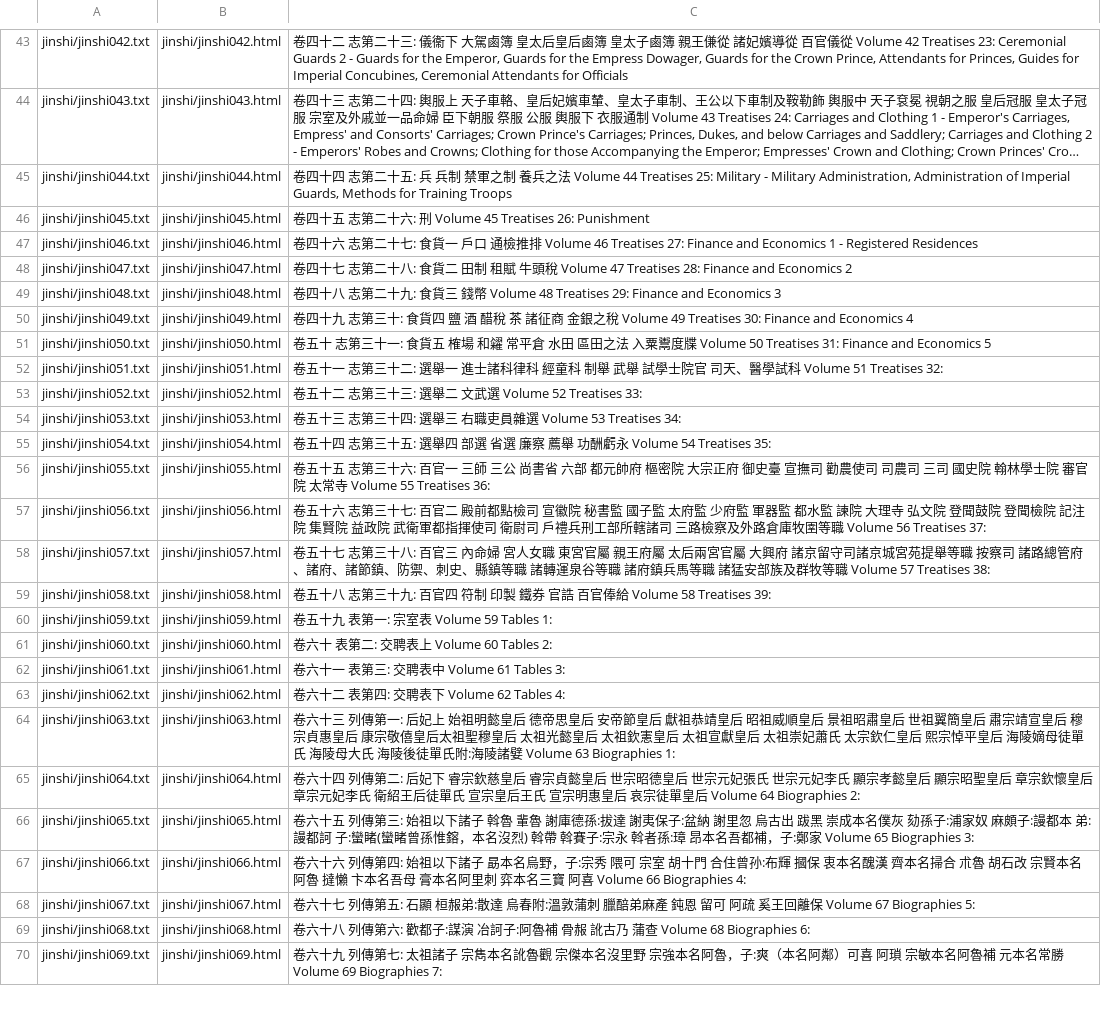
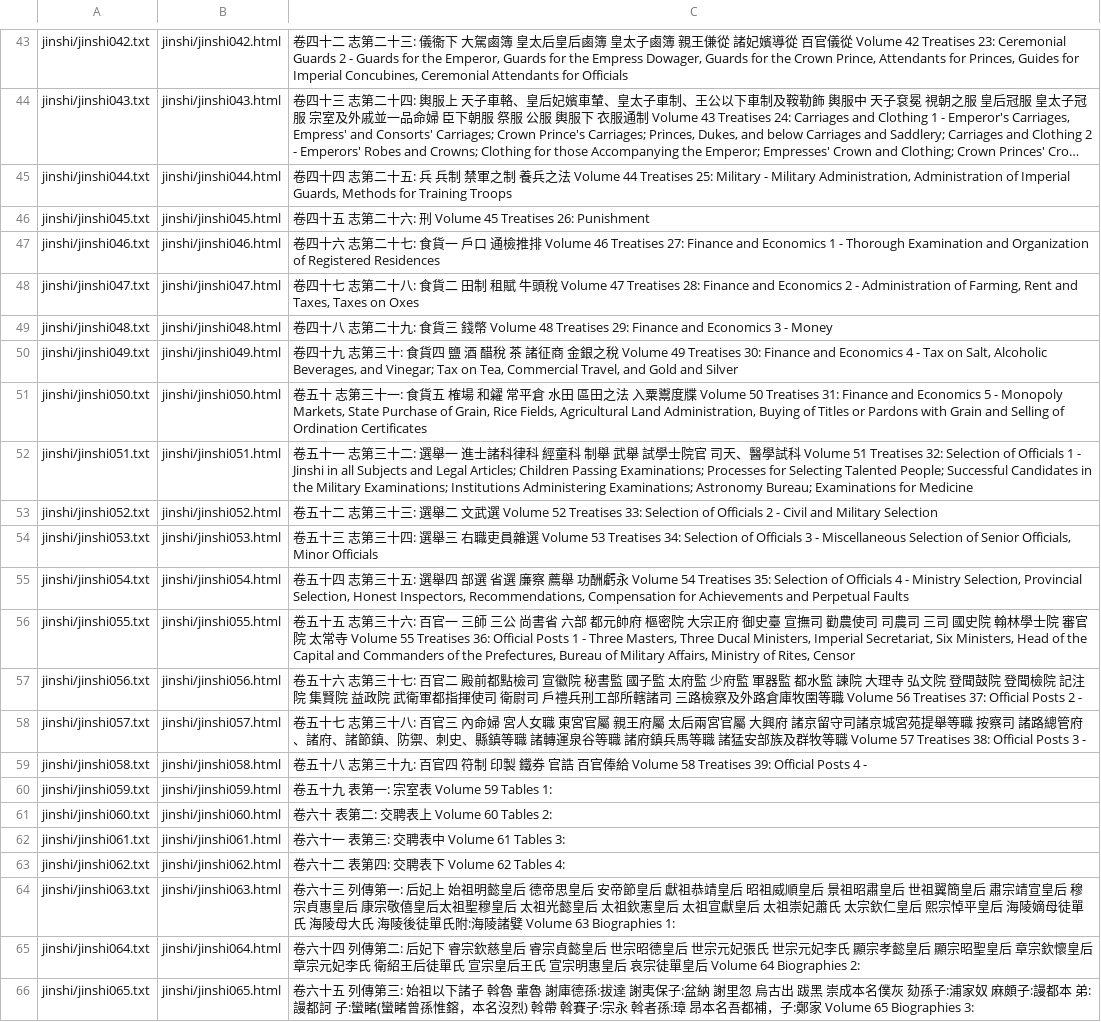
Before and after one commit to alexamies/chinesenotes.com, a CSV file: data/corpus/jinshi.csv, drawn as a sheet; only a part is shown, gaps mark what is left out; the shorter side is filled out with more unchanged rows; long unchanged cells end in ….

```diff
--- a/data/corpus/jinshi.csv
+++ b/data/corpus/jinshi.csv
@@ -46,15 +46,15 @@ jinshi/jinshi044.txt	jinshi/jinshi044.html	卷四十四　志第二十五:　兵
 jinshi/jinshi045.txt	jinshi/jinshi045.html	卷四十五　志第二十六:　刑 Volume 45 Treatises 26: Punishment
-jinshi/jinshi046.txt	jinshi/jinshi046.html	卷四十六　志第二十七:　食貨一 戶口 通檢推排 Volume 46 Treatises 27: Finance and Economics 1 - Registered Residences
-jinshi/jinshi047.txt	jinshi/jinshi047.html	卷四十七　志第二十八:　食貨二 田制 租賦 牛頭稅 Volume 47 Treatises 28: Finance and Economics 2
-jinshi/jinshi048.txt	jinshi/jinshi048.html	卷四十八　志第二十九:　食貨三 錢幣 Volume 48 Treatises 29: Finance and Economics 3
-jinshi/jinshi049.txt	jinshi/jinshi049.html	卷四十九　志第三十:　食貨四 鹽 酒 醋稅 茶 諸征商 金銀之稅 Volume 49 Treatises 30: Finance and Economics 4
-jinshi/jinshi050.txt	jinshi/jinshi050.html	卷五十　　志第三十一:　食貨五 榷場 和糴 常平倉 水田 區田之法 入粟鬻度牒 Volume 50 Treatises 31: Finance and Economics 5
-jinshi/jinshi051.txt	jinshi/jinshi051.html	卷五十一　志第三十二:　選舉一 進士諸科律科 經童科 制舉 武舉 試學士院官 司天、醫學試科 Volume 51 Treatises 32:
-jinshi/jinshi052.txt	jinshi/jinshi052.html	卷五十二　志第三十三:　選舉二 文武選 Volume 52 Treatises 33:
-jinshi/jinshi053.txt	jinshi/jinshi053.html	卷五十三　志第三十四:　選舉三 右職吏員雜選 Volume 53 Treatises 34:
-jinshi/jinshi054.txt	jinshi/jinshi054.html	卷五十四　志第三十五:　選舉四 部選 省選 廉察 薦舉 功酬虧永 Volume 54 Treatises 35:
-jinshi/jinshi055.txt	jinshi/jinshi055.html	卷五十五　志第三十六:　百官一 三師 三公 尚書省 六部 都元帥府 樞密院 大宗正府 御史臺 宣撫司 勸農使司 司農司 三司 國史院 翰林學士院 審官院 太常寺 Volume 55 Treatises 36:
-jinshi/jinshi056.txt	jinshi/jinshi056.html	卷五十六　志第三十七:　百官二 殿前都點檢司 宣徽院 秘書監 國子監 太府監 少府監 軍器監 都水監 諫院 大理寺 弘文院 登聞鼓院 登聞檢院 記注院 集賢院 益政院 武衛軍都指揮使司 衛尉司 戶禮兵刑工部所轄諸司 三路檢察及外路倉庫牧圉等職 Volume 56 Treatises 37:
-jinshi/jinshi057.txt	jinshi/jinshi057.html	卷五十七　志第三十八:　百官三 內命婦 宮人女職 東宮官屬 親王府屬 太后兩宮官屬 大興府 諸京留守司諸京城宮苑提舉等職 按察司 諸路總管府、諸府、諸節鎮、防禦、刺史、縣鎮等職 諸轉運泉谷等職 諸府鎮兵馬等職 諸猛安部族及群牧等職 Volume 57 Treatises 38:
-jinshi/jinshi058.txt	jinshi/jinshi058.html	卷五十八　志第三十九:　百官四 符制 印製 鐵券 官誥 百官俸給 Volume 58 Treatises 39:
+jinshi/jinshi046.txt	jinshi/jinshi046.html	卷四十六　志第二十七:　食貨一 戶口 通檢推排 Volume 46 Treatises 27: Finance and Economics 1 - Thorough Examination and Organization of Registered Residences
+jinshi/jinshi047.txt	jinshi/jinshi047.html	卷四十七　志第二十八:　食貨二 田制 租賦 牛頭稅 Volume 47 Treatises 28: Finance and Economics 2 - Administration of Farming, Rent and Taxes, Taxes on Oxes
+jinshi/jinshi048.txt	jinshi/jinshi048.html	卷四十八　志第二十九:　食貨三 錢幣 Volume 48 Treatises 29: Finance and Economics 3 - Money
+jinshi/jinshi049.txt	jinshi/jinshi049.html	卷四十九　志第三十:　食貨四 鹽 酒 醋稅 茶 諸征商 金銀之稅 Volume 49 Treatises 30: Finance and Economics 4 - Tax on Salt, Alcoholic Beverages, and Vinegar; Tax on Tea, Commercial Travel, and Gold and Silver
+jinshi/jinshi050.txt	jinshi/jinshi050.html	卷五十　　志第三十一:　食貨五 榷場 和糴 常平倉 水田 區田之法 入粟鬻度牒 Volume 50 Treatises 31: Finance and Economics 5 - Monopoly Markets, State Purchase of Grain, Rice Fields, Agricultural Land Administration, Buying of Titles or Pardons with Grain and Selling of Ordination Certificates
+jinshi/jinshi051.txt	jinshi/jinshi051.html	卷五十一　志第三十二:　選舉一 進士諸科律科 經童科 制舉 武舉 試學士院官 司天、醫學試科 Volume 51 Treatises 32: Selection of Officials 1 - Jinshi in all Subjects and Legal Articles; Children Passing Examinations; Processes for Selecting Talented People; Successful Candidates in the Military Examinations; Institutions Administering Examinations; Astronomy Bureau; Examinations for Medicine
+jinshi/jinshi052.txt	jinshi/jinshi052.html	卷五十二　志第三十三:　選舉二 文武選 Volume 52 Treatises 33: Selection of Officials 2 - Civil and Military Selection
+jinshi/jinshi053.txt	jinshi/jinshi053.html	卷五十三　志第三十四:　選舉三 右職吏員雜選 Volume 53 Treatises 34: Selection of Officials 3 - Miscellaneous Selection of Senior Officials, Minor Officials
+jinshi/jinshi054.txt	jinshi/jinshi054.html	卷五十四　志第三十五:　選舉四 部選 省選 廉察 薦舉 功酬虧永 Volume 54 Treatises 35: Selection of Officials 4 - Ministry Selection, Provincial Selection, Honest Inspectors, Recommendations, Compensation for Achievements and Perpetual Faults
+jinshi/jinshi055.txt	jinshi/jinshi055.html	卷五十五　志第三十六:　百官一 三師 三公 尚書省 六部 都元帥府 樞密院 大宗正府 御史臺 宣撫司 勸農使司 司農司 三司 國史院 翰林學士院 審官院 太常寺 Volume 55 Treatises 36: Official Posts 1 - Three Masters, Three Ducal Ministers, Imperial Secretariat, Six Ministers, Head of the Capital and Commanders of the Prefectures, Bureau of Military Affairs, Ministry of Rites, Censor
+jinshi/jinshi056.txt	jinshi/jinshi056.html	卷五十六　志第三十七:　百官二 殿前都點檢司 宣徽院 秘書監 國子監 太府監 少府監 軍器監 都水監 諫院 大理寺 弘文院 登聞鼓院 登聞檢院 記注院 集賢院 益政院 武衛軍都指揮使司 衛尉司 戶禮兵刑工部所轄諸司 三路檢察及外路倉庫牧圉等職 Volume 56 Treatises 37: Official Posts 2 -
+jinshi/jinshi057.txt	jinshi/jinshi057.html	卷五十七　志第三十八:　百官三 內命婦 宮人女職 東宮官屬 親王府屬 太后兩宮官屬 大興府 諸京留守司諸京城宮苑提舉等職 按察司 諸路總管府、諸府、諸節鎮、防禦、刺史、縣鎮等職 諸轉運泉谷等職 諸府鎮兵馬等職 諸猛安部族及群牧等職 Volume 57 Treatises 38: Official Posts 3 -
+jinshi/jinshi058.txt	jinshi/jinshi058.html	卷五十八　志第三十九:　百官四 符制 印製 鐵券 官誥 百官俸給 Volume 58 Treatises 39: Official Posts 4 -
 jinshi/jinshi059.txt	jinshi/jinshi059.html	卷五十九　表第一:　宗室表 Volume 59 Tables 1:
```
Also changed, not shown: 1 other file.
